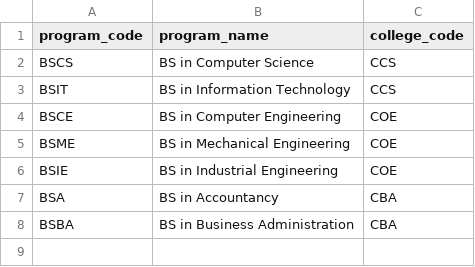
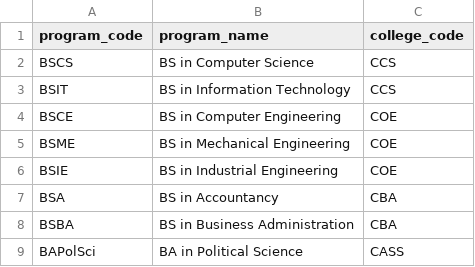
Before and after one commit to esykeal/Simple-SIS-with-GUI-.csv-, a CSV file: studentProgram.csv, drawn as a sheet.

```diff
--- a/studentProgram.csv
+++ b/studentProgram.csv
@@ -8 +8,2 @@ BSA,BS in Accountancy,CBA
 BSBA,BS in Business Administration,CBA
+BAPolSci,BA in Political Science,CASS
```
Also changed, not shown: studentInfo.csv, 5 other files.
